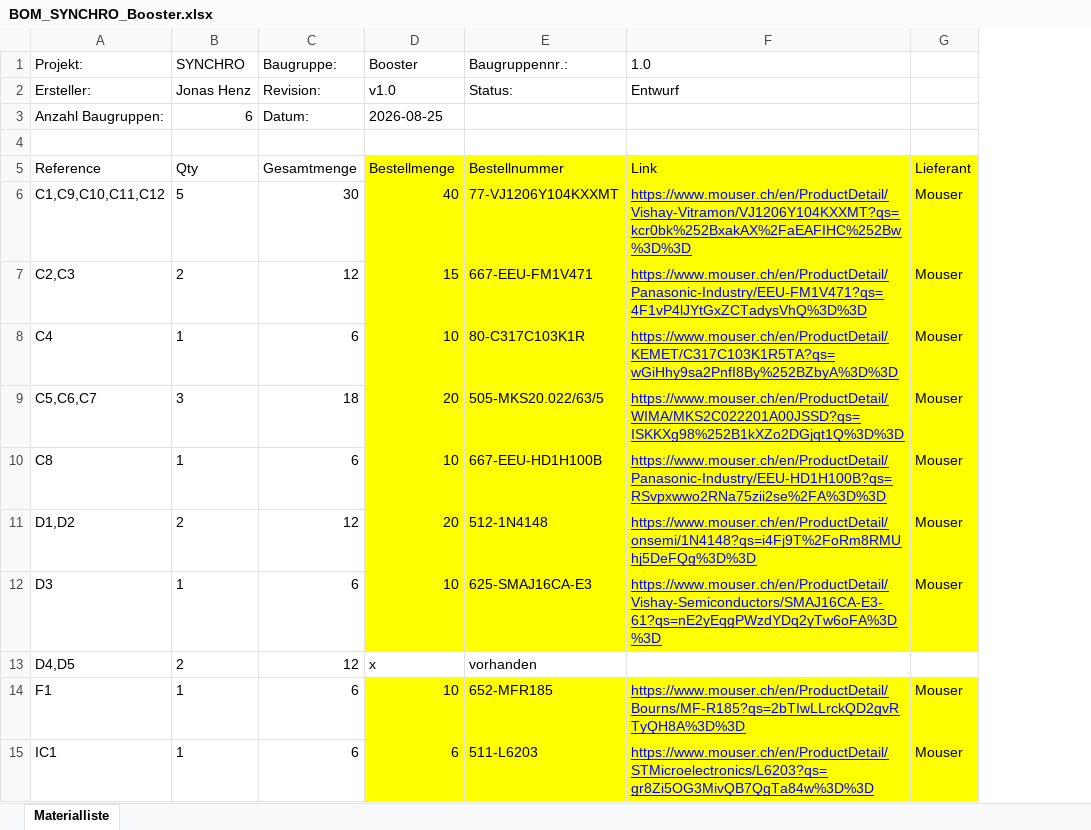
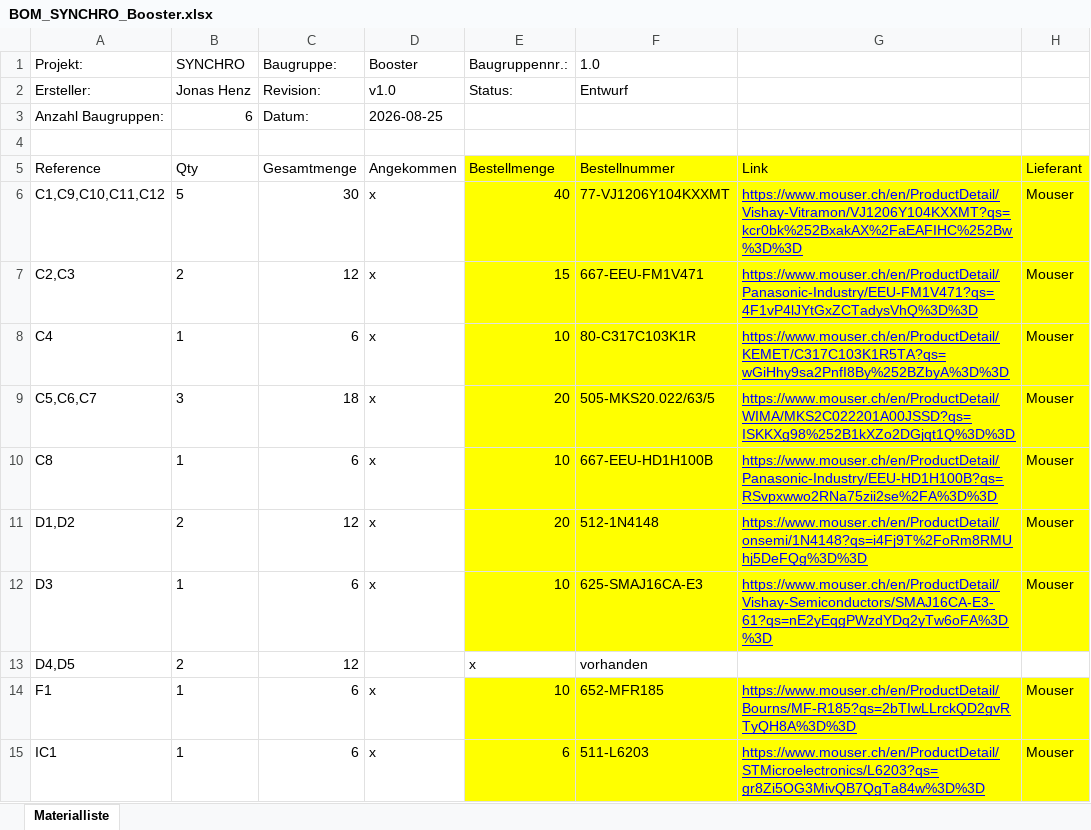
Before and after one commit to h07jonas/SYNCHRO, an Excel workbook: Hardware/SYNCHRO_Booster/BOM_SYNCHRO_Booster.xlsx, sheet Materialliste, drawn as a sheet; only a part is shown; values as stored, in another font and other column widths than the file's, no borders; conditional formats not drawn; addresses are those after the commit; the diff covers the shown part only; the diff names each change by its address in the sheet, - before the commit and + after, or states it on an @@ line.

```diff
--- a/Hardware/SYNCHRO_Booster/BOM_SYNCHRO_Booster.xlsx (sheet Materialliste)
+++ b/Hardware/SYNCHRO_Booster/BOM_SYNCHRO_Booster.xlsx (sheet Materialliste)
+column E (Baugruppennr.:), rows 2-15: Status: |  |  | Bestellmenge | 40 | 15 | 10 | 20 | 10 | 20 | 10 | x | 10 | 6
-F1: Baugruppennr.:
+F1: 1.0
-G1: 1.0
+G1: (empty)
-F2 (1.0): Status:
+F2 (1.0): Entwurf
-G2: Entwurf
+G2: (empty)
-D5 (Booster): Bestellmenge
+D5 (Booster): Angekommen
-D5:D12 fill: #FFFF00
+D5:D12 fill: none
-D6 (Booster): 40
+D6 (Booster): x
-D7 (Booster): 15
+D7 (Booster): x
-D8 (Booster): 10
+D8 (Booster): x
-D9 (Booster): 20
+D9 (Booster): x
-D10 (Booster): 10
+D10 (Booster): x
-D11 (Booster): 20
+D11 (Booster): x
-D12 (Booster): 10
+D12 (Booster): x
-D13 (Booster): x
+D13 (Booster): (empty)
-D14 (Booster): 10
+D14 (Booster): x
-D14:D15 fill: #FFFF00
+D14:D15 fill: none
-D15 (Booster): 6
+D15 (Booster): x
```
Also changed, not shown: 2 added rows, 2 removed rows, 16 edited cells and cell formats elsewhere in this sheet, 8 other files.
